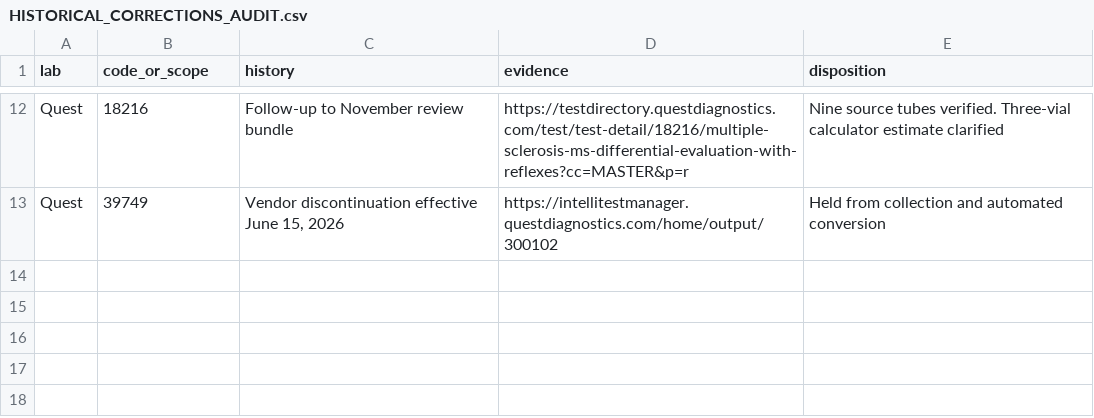
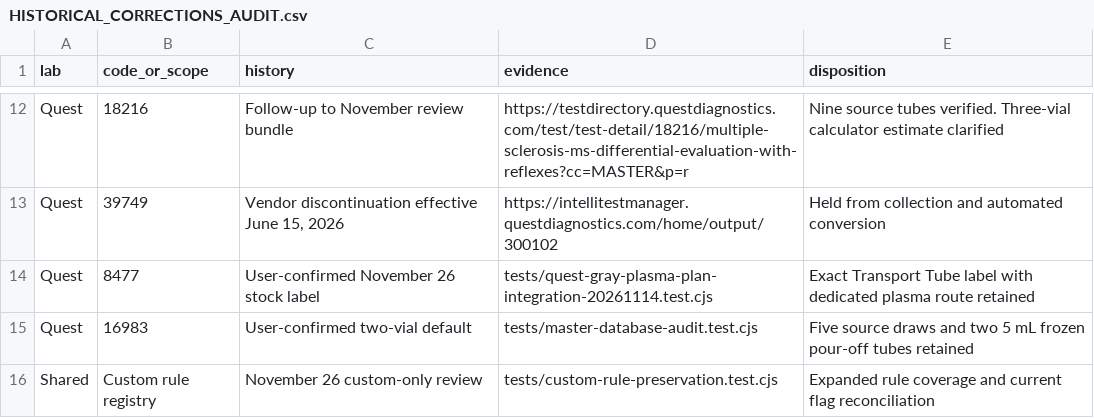
Before and after one commit to 5amlim/Lab-Calculator, a CSV file: audits/master/HISTORICAL_CORRECTIONS_AUDIT.csv, drawn as a sheet; only a part is shown, gaps mark what is left out; the diff names each change by its address in the sheet, - before the commit and + after, or states it on an @@ line.

Commit message:
Audit: explicitly protect custom calculator rules and add targeted regression checks

```diff
--- a/audits/master/HISTORICAL_CORRECTIONS_AUDIT.csv
+++ b/audits/master/HISTORICAL_CORRECTIONS_AUDIT.csv
+row 14: Quest | 8477 | User-confirmed November 26 stock label | tests/quest-gray-plasma-plan-integration-20261114.test.cjs | Exact Transport Tube label with dedicated plasma route retained
+row 15: Quest | 16983 | User-confirmed two-vial default | tests/master-database-audit.test.cjs | Five source draws and two 5 mL frozen pour-off tubes retained
+row 16: Shared | Custom rule registry | November 26 custom-only review | tests/custom-rule-preservation.test.cjs | Expanded rule coverage and current flag reconciliation
```
Also changed, not shown: 6 other files.
